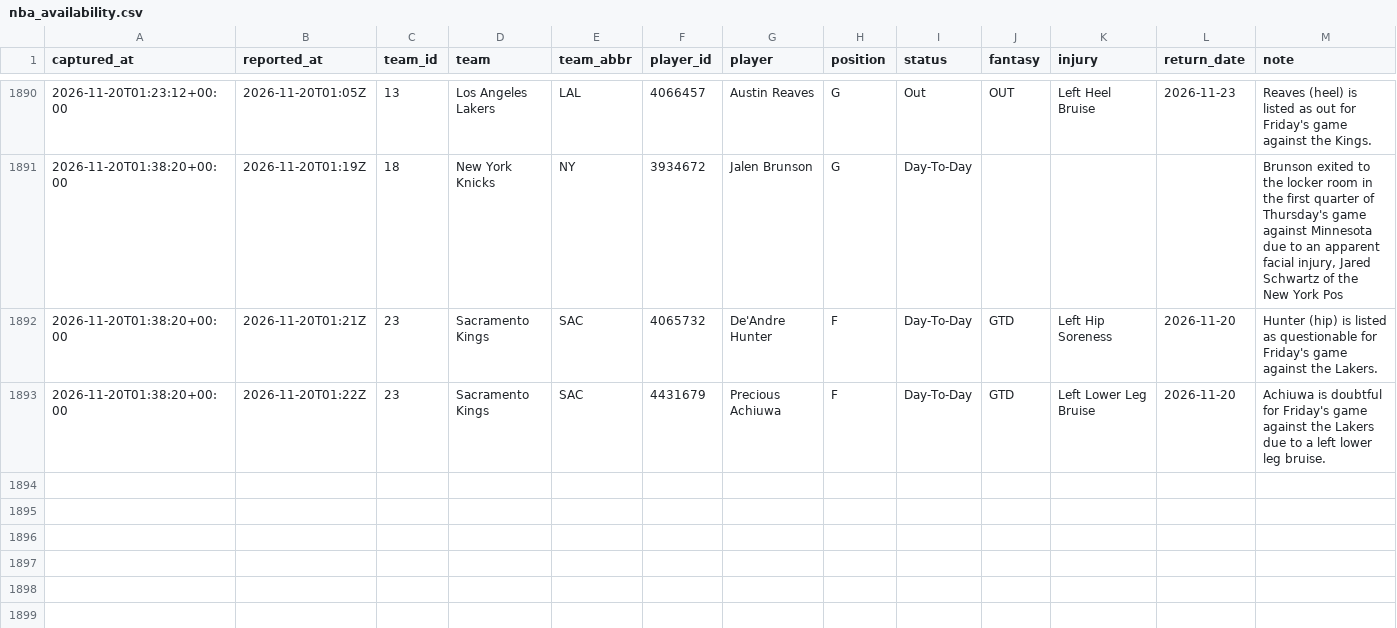
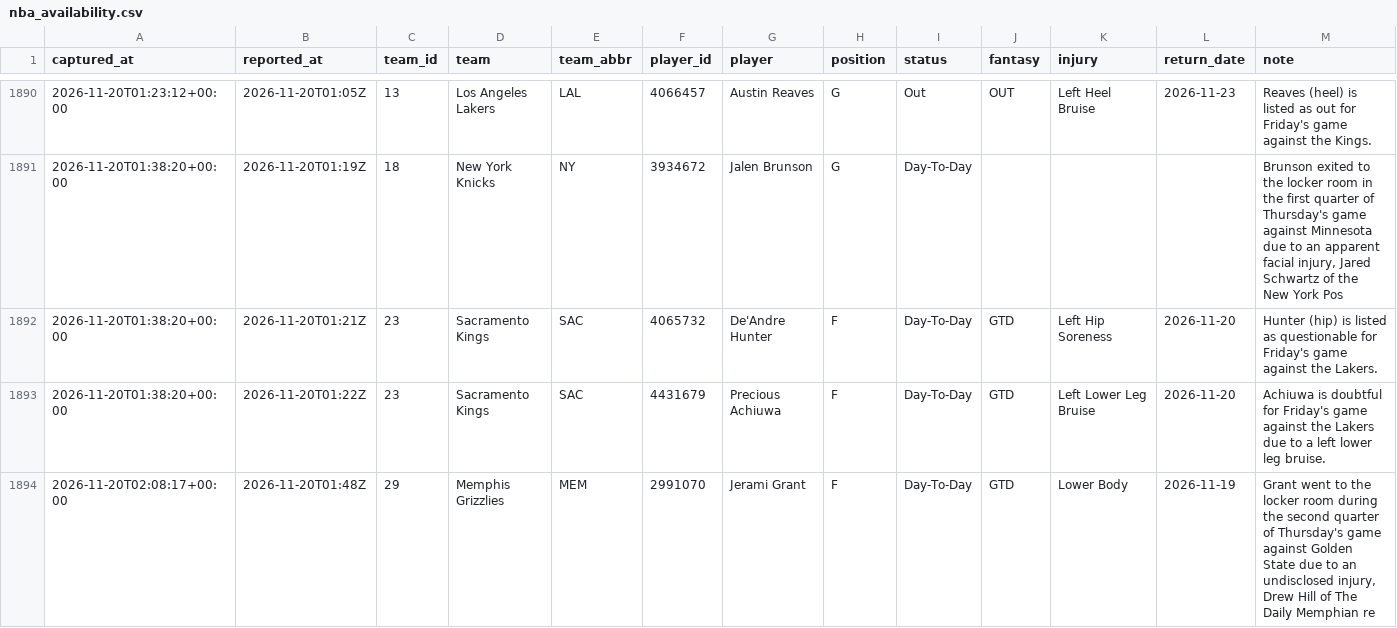
Before and after one commit to EdgeCash/Atlas, a CSV file: tracking/nba_availability.csv, drawn as a sheet; only a part is shown, gaps mark what is left out; the diff names each change by its address in the sheet, - before the commit and + after, or states it on an @@ line.

```diff
--- a/tracking/nba_availability.csv
+++ b/tracking/nba_availability.csv
+row 1894: 2026-11-20T02:08:17+00:00 | 2026-11-20T01:48Z | 29 | Memphis Grizzlies | MEM | 2991070 | Jerami Grant | F | Day-To-Day | GTD | Lower Body | 2026-11-19 | Grant went to the locker room during the second quarter of Thursday's game against Golden State due to an undisclosed injury, Drew Hill of The Daily Memphian re
```
Also changed, not shown: tracking/card_grades.csv, tracking/games.csv, 12 other files.
